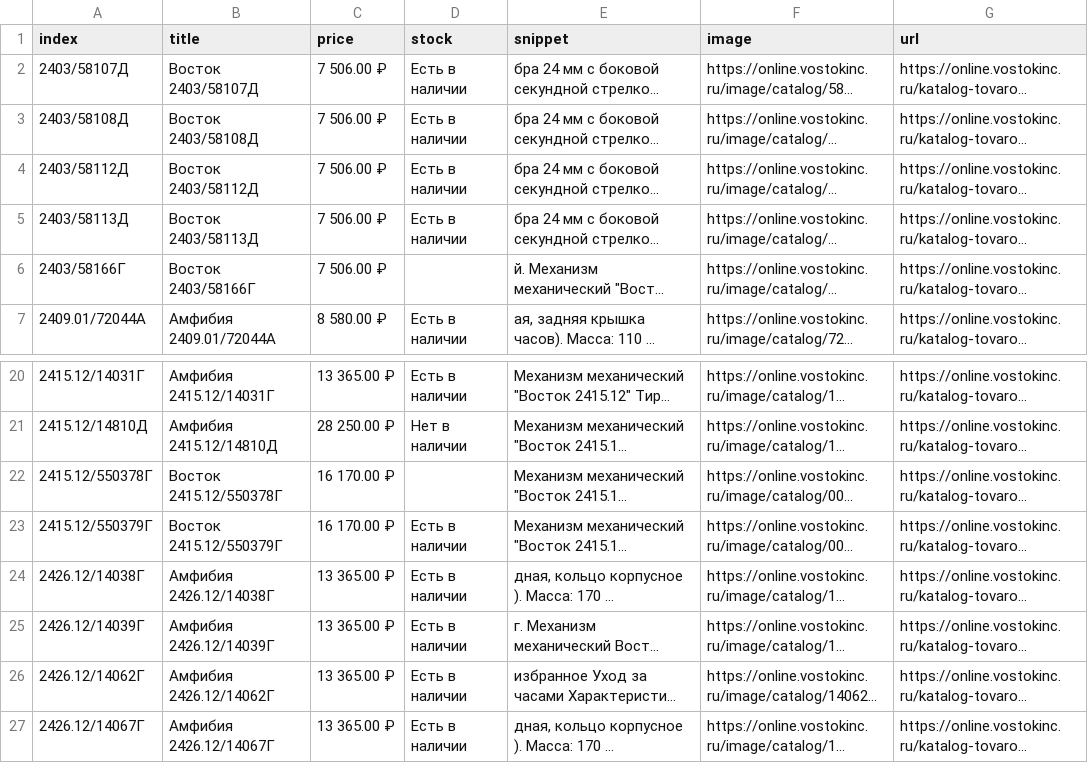
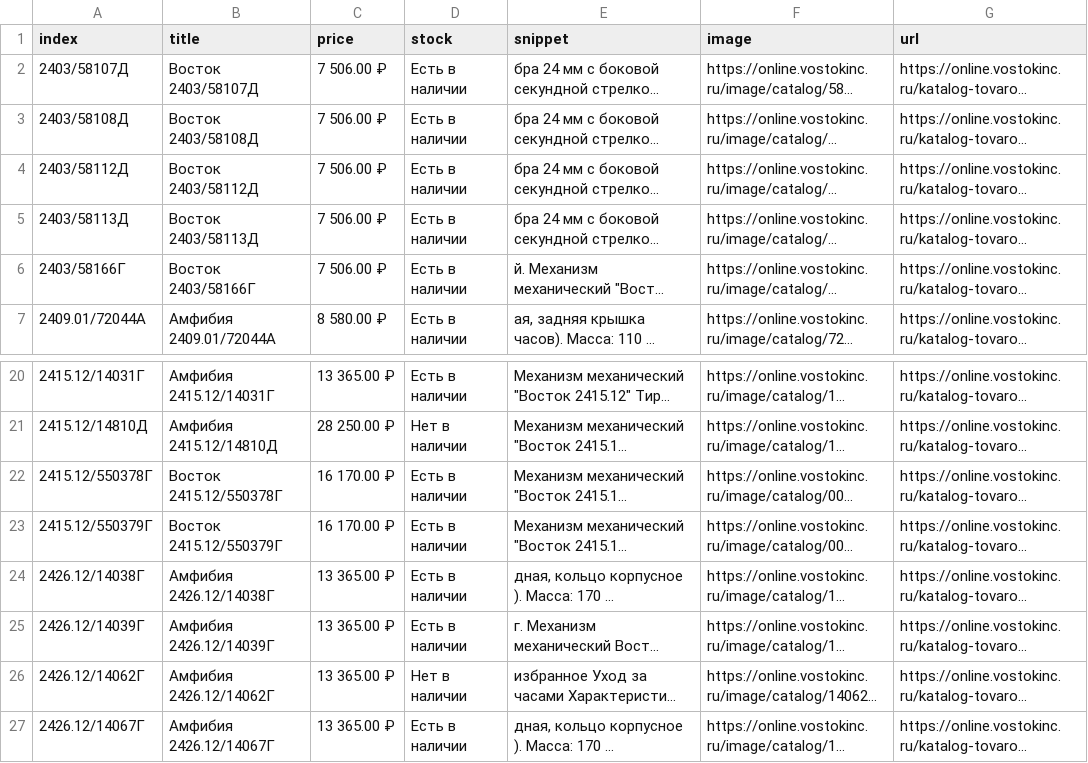
Before and after one commit to pompelpd/vostok-limited, a CSV file: vostok_limited.csv, drawn as a sheet; only a part is shown, gaps mark what is left out; long unchanged cells end in …; the diff names each change by its address in the sheet, - before the commit and + after, or states it on an @@ line.

```diff
--- a/vostok_limited.csv
+++ b/vostok_limited.csv
-D6 (stock): (empty)
+D6 (stock): Есть в наличии
-D22 (stock): (empty)
+D22 (stock): Есть в наличии
-D26 (stock): Есть в наличии
+D26 (stock): Нет в наличии
```
Also changed, not shown: 1 other file.
